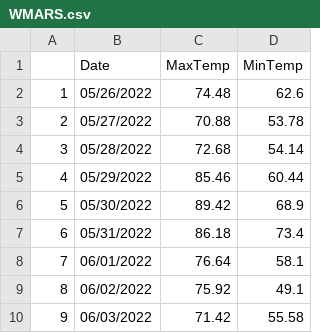
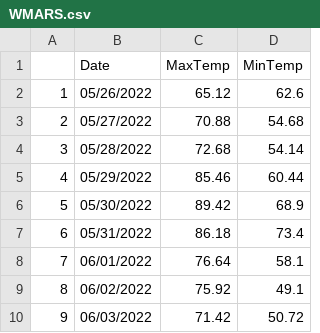
Before and after one commit to acperkins3/GDD-Plots-2022, a CSV file: WMARS.csv, drawn as a sheet.

```diff
--- a/WMARS.csv
+++ b/WMARS.csv
@@ -1,4 +1,4 @@
 "","Date","MaxTemp","MinTemp"
-"1","05/26/2022",74.48,62.6
-"2","05/27/2022",70.88,53.78
+"1","05/26/2022",65.12,62.6
+"2","05/27/2022",70.88,54.68
 "3","05/28/2022",72.68,54.14
@@ -9,2 +9,2 @@
 "8","06/02/2022",75.92,49.1
-"9","06/03/2022",71.42,55.58
+"9","06/03/2022",71.42,50.72
```
Also changed, not shown: Arlington.csv, Hancock.csv, 1 other file.
